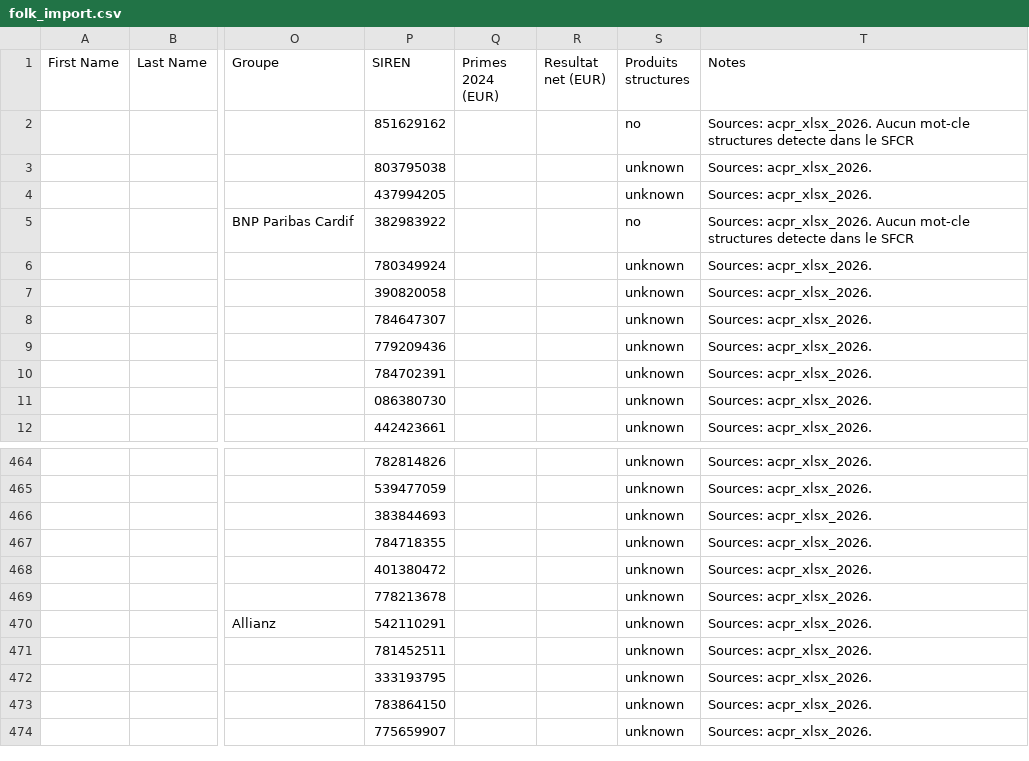
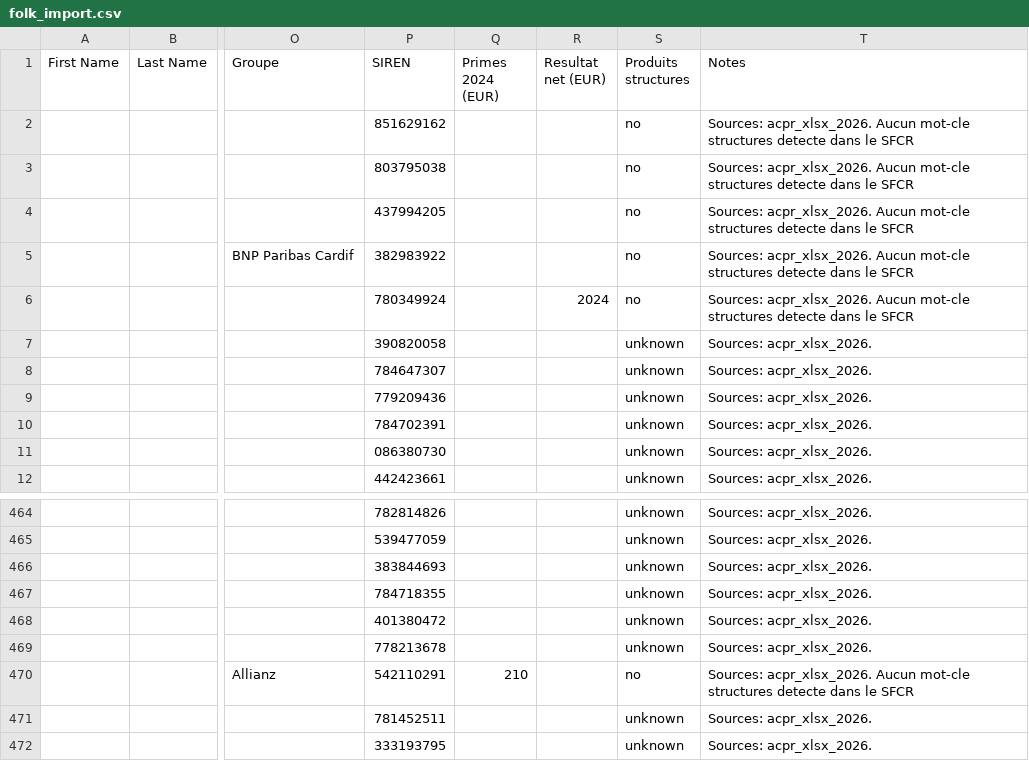
Before and after one commit to lsebah/mutuelles-monitor, a CSV file: docs/data/folk_import.csv, drawn as a sheet; only a part is shown, gaps mark what is left out; the shorter side is filled out with more unchanged rows; the diff names each change by its address in the sheet, - before the commit and + after, or states it on an @@ line.

```diff
--- a/docs/data/folk_import.csv
+++ b/docs/data/folk_import.csv
-S3:S4 (Produits structures): unknown
+S3:S4 (Produits structures): no
-T3:T4 (Notes): Sources: acpr_xlsx_2026.
+T3:T4 (Notes): Sources: acpr_xlsx_2026. Aucun mot-cle structures detecte dans le SFCR
-R6 (Resultat net (EUR)): (empty)
+R6 (Resultat net (EUR)): 2024
-S6 (Produits structures): unknown
+S6 (Produits structures): no
-T6 (Notes): Sources: acpr_xlsx_2026.
+T6 (Notes): Sources: acpr_xlsx_2026. Aucun mot-cle structures detecte dans le SFCR
-Q470 (Primes 2024 (EUR)): (empty)
+Q470 (Primes 2024 (EUR)): 210
-S470 (Produits structures): unknown
+S470 (Produits structures): no
-T470 (Notes): Sources: acpr_xlsx_2026.
+T470 (Notes): Sources: acpr_xlsx_2026. Aucun mot-cle structures detecte dans le SFCR
```
Also changed, not shown: 3 other files.
